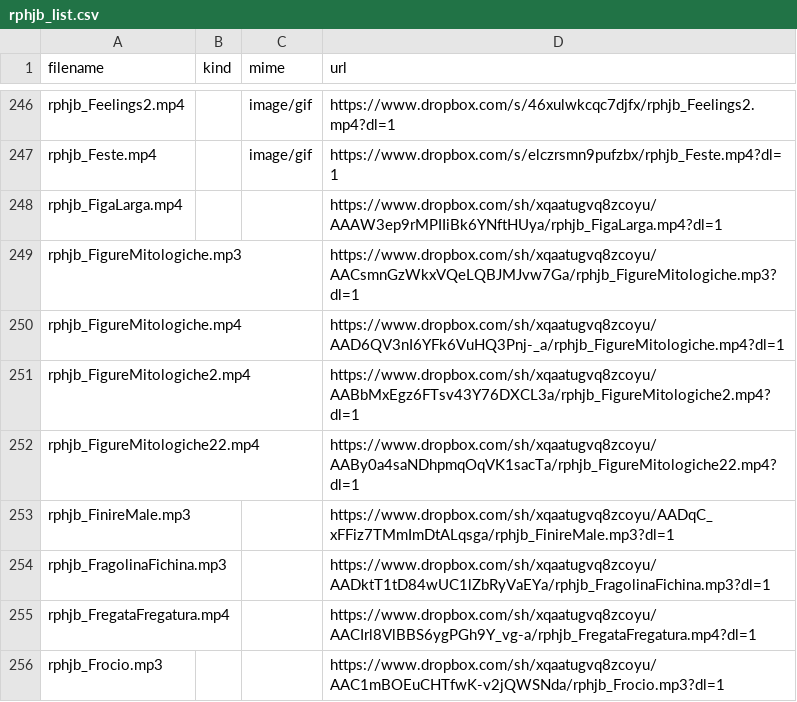
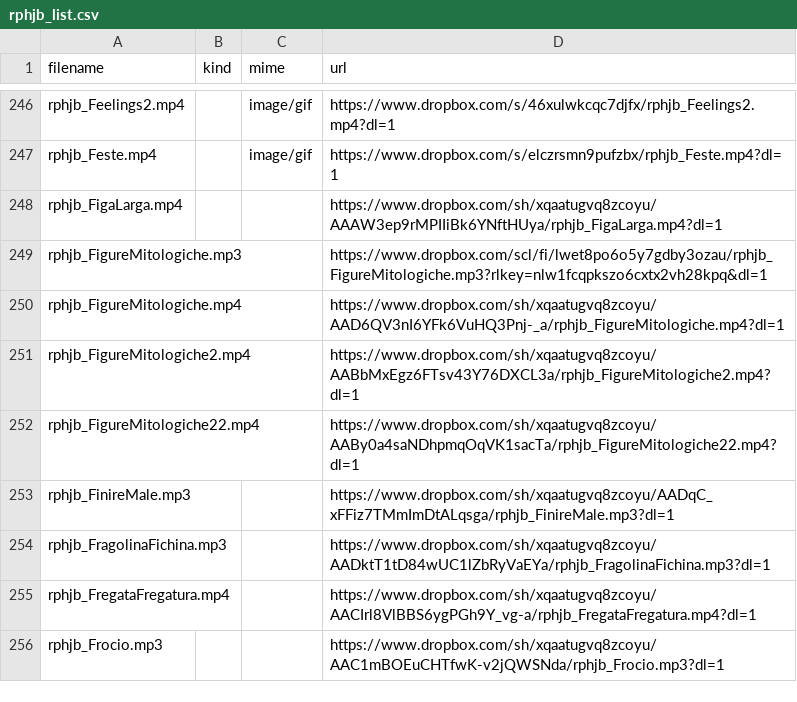
Before and after one commit to benkio/sBots, a CSV file: richardPHJBensonBot/rphjb_list.csv, drawn as a sheet; only a part is shown, gaps mark what is left out.

```diff
--- a/richardPHJBensonBot/rphjb_list.csv
+++ b/richardPHJBensonBot/rphjb_list.csv
@@ -248,3 +248,3 @@ rphjb_Feste.mp4,,image/gif,https://www.dropbox.com/s/elczrsmn9pufzbx/rphjb_Feste
 rphjb_FigaLarga.mp4,,,https://www.dropbox.com/sh/xqaatugvq8zcoyu/AAAW3ep9rMPIIiBk6YNftHUya/rphjb_FigaLarga.mp4?dl=1
-rphjb_FigureMitologiche.mp3,,,https://www.dropbox.com/sh/xqaatugvq8zcoyu/AACsmnGzWkxVQeLQBJMJvw7Ga/rphjb_FigureMitologiche.mp3?dl=1
+rphjb_FigureMitologiche.mp3,,,https://www.dropbox.com/scl/fi/lwet8po6o5y7gdby3ozau/rphjb_FigureMitologiche.mp3?rlkey=nlw1fcqpkszo6cxtx2vh28kpq&dl=1
 rphjb_FigureMitologiche.mp4,,,https://www.dropbox.com/sh/xqaatugvq8zcoyu/AAD6QV3nI6YFk6VuHQ3Pnj-_a/rphjb_FigureMitologiche.mp4?dl=1
```
Also changed, not shown: 1 other file.
